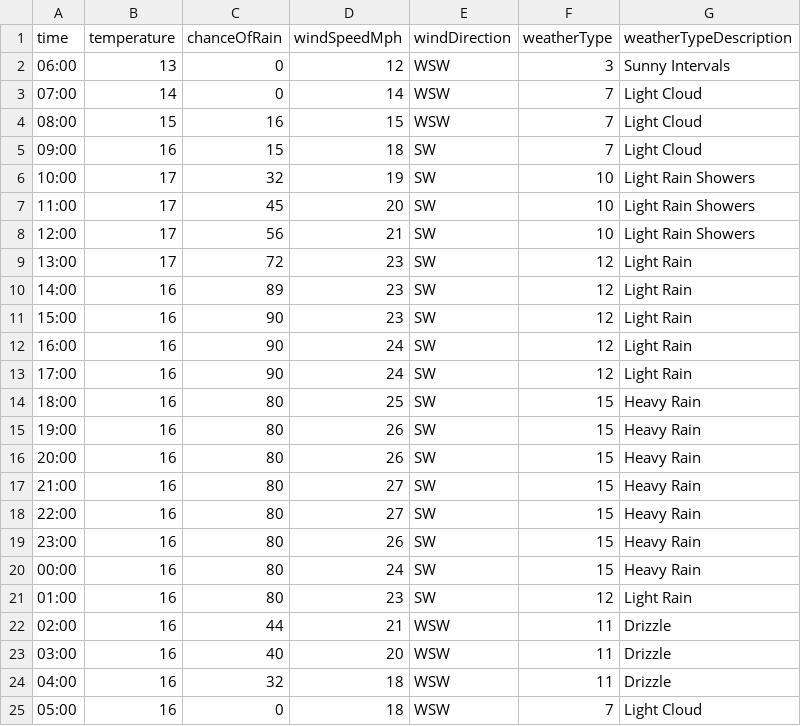
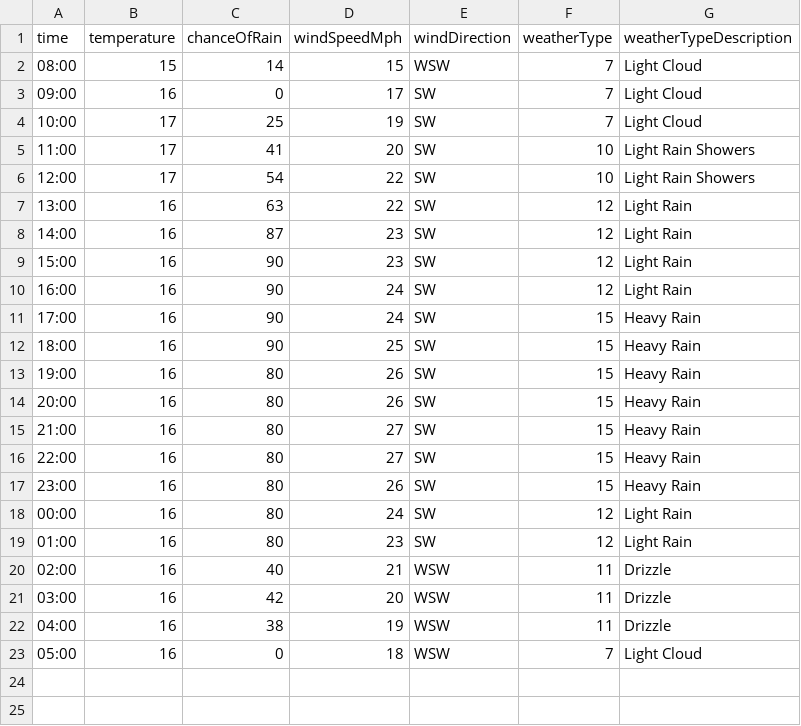
Before and after one commit to djcarter85/studland, a CSV file: _data/weather/2023-07-22.csv, drawn as a sheet.

Commit message:
2d02851f-8c34-4b3f-afc5-53d15479f745

```diff
--- a/_data/weather/2023-07-22.csv
+++ b/_data/weather/2023-07-22.csv
@@ -1,15 +1,13 @@
 time,temperature,chanceOfRain,windSpeedMph,windDirection,weatherType,weatherTypeDescription
-06:00,13,0,12,WSW,3,Sunny Intervals
-07:00,14,0,14,WSW,7,Light Cloud
-08:00,15,16,15,WSW,7,Light Cloud
-09:00,16,15,18,SW,7,Light Cloud
-10:00,17,32,19,SW,10,Light Rain Showers
-11:00,17,45,20,SW,10,Light Rain Showers
-12:00,17,56,21,SW,10,Light Rain Showers
-13:00,17,72,23,SW,12,Light Rain
-14:00,16,89,23,SW,12,Light Rain
+08:00,15,14,15,WSW,7,Light Cloud
+09:00,16,0,17,SW,7,Light Cloud
+10:00,17,25,19,SW,7,Light Cloud
+11:00,17,41,20,SW,10,Light Rain Showers
+12:00,17,54,22,SW,10,Light Rain Showers
+13:00,16,63,22,SW,12,Light Rain
+14:00,16,87,23,SW,12,Light Rain
 15:00,16,90,23,SW,12,Light Rain
 16:00,16,90,24,SW,12,Light Rain
-17:00,16,90,24,SW,12,Light Rain
-18:00,16,80,25,SW,15,Heavy Rain
+17:00,16,90,24,SW,15,Heavy Rain
+18:00,16,90,25,SW,15,Heavy Rain
 19:00,16,80,26,SW,15,Heavy Rain
@@ -19,7 +17,7 @@ time,temperature,chanceOfRain,windSpeedMph,windDirection,weatherType,weatherType
 23:00,16,80,26,SW,15,Heavy Rain
-00:00,16,80,24,SW,15,Heavy Rain
+00:00,16,80,24,SW,12,Light Rain
 01:00,16,80,23,SW,12,Light Rain
-02:00,16,44,21,WSW,11,Drizzle
-03:00,16,40,20,WSW,11,Drizzle
-04:00,16,32,18,WSW,11,Drizzle
+02:00,16,40,21,WSW,11,Drizzle
+03:00,16,42,20,WSW,11,Drizzle
+04:00,16,38,19,WSW,11,Drizzle
 05:00,16,0,18,WSW,7,Light Cloud
```
